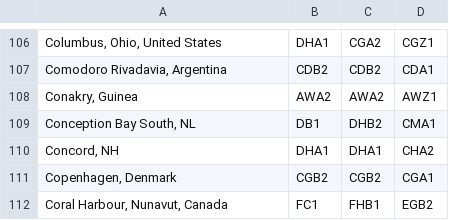
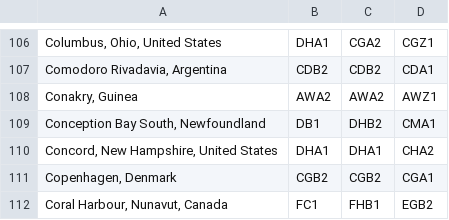
Before and after one commit to calebdickinson/DickinsonComprehensiveClimateClassification, a CSV file: data/cities.csv, drawn as a sheet; only a part is shown, gaps mark what is left out; the diff names each change by its address in the sheet, - before the commit and + after, or states it on an @@ line.

```diff
--- a/data/cities.csv
+++ b/data/cities.csv
-A109: Conception Bay South, NL
+A109: Conception Bay South, Newfoundland
-A110: Concord, NH
+A110: Concord, New Hampshire, United States
```
Also changed, not shown: 1 other file.
